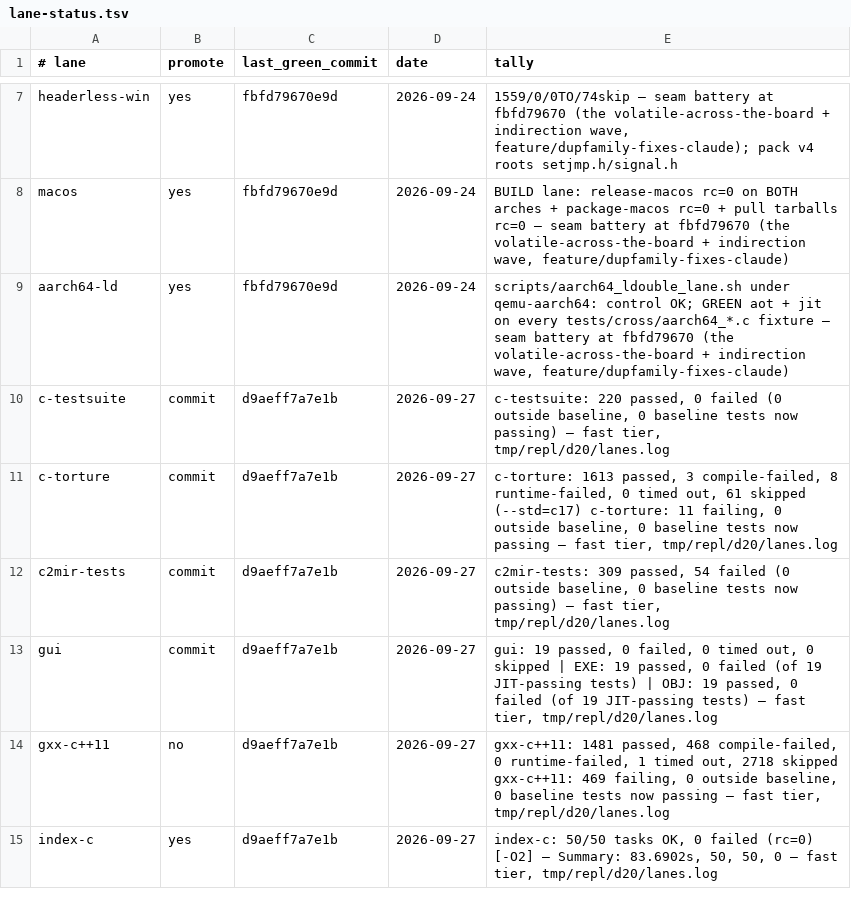
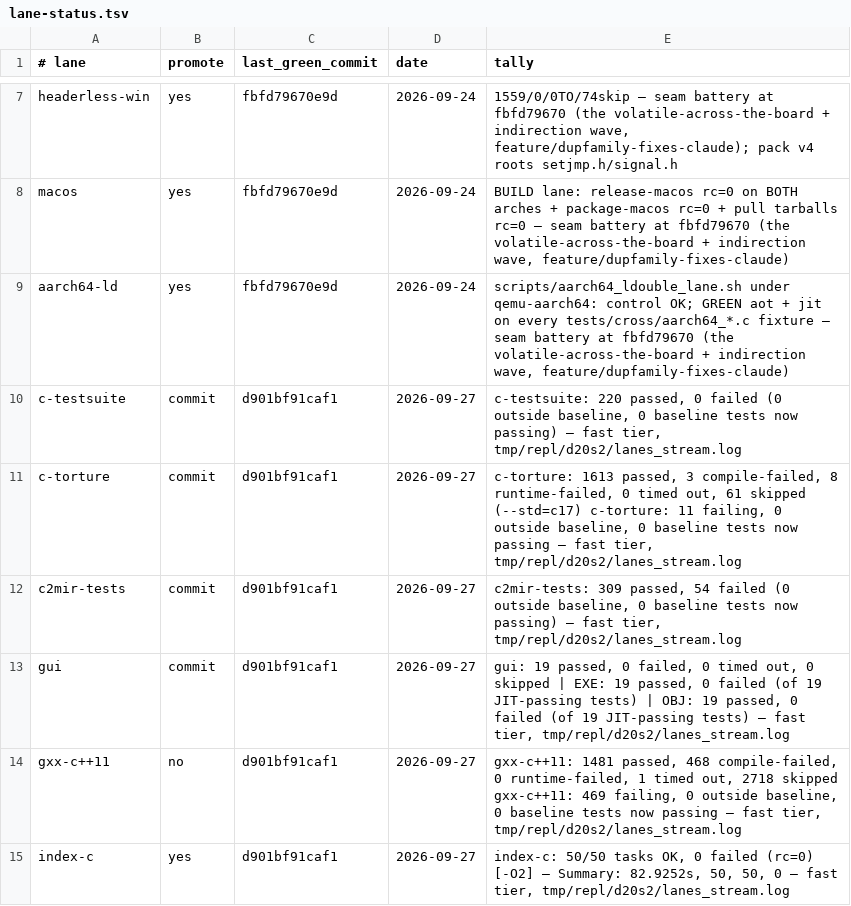
Before and after one commit to derekbsnider/madc, a TSV file: docs/lane-status.tsv, drawn as a sheet; only a part is shown, gaps mark what is left out.

```diff
--- a/docs/lane-status.tsv
+++ b/docs/lane-status.tsv
@@ -9,7 +9,7 @@ macos	yes	fbfd79670e9d	2026-09-24	BUILD lane: release-macos rc=0 on BOTH arches
 aarch64-ld	yes	fbfd79670e9d	2026-09-24	scripts/aarch64_ldouble_lane.sh under qemu-aarch64: control OK; GREEN aot + jit on every tests/cross/aarch64_*.c fixture — seam battery at fbfd79670 (the volatile-across-the-board + indirection wave, feature/dupfamily-fixes-claude)
-c-testsuite	commit	d9aeff7a7e1b	2026-09-27	c-testsuite: 220 passed, 0 failed (0 outside baseline, 0 baseline tests now passing) — fast tier, tmp/repl/d20/lanes.log
-c-torture	commit	d9aeff7a7e1b	2026-09-27	c-torture: 1613 passed, 3 compile-failed, 8 runtime-failed, 0 timed out, 61 skipped (--std=c17) c-torture: 11 failing, 0 outside baseline, 0 baseline tests now passing — fast tier, tmp/repl/d20/lanes.log
-c2mir-tests	commit	d9aeff7a7e1b	2026-09-27	c2mir-tests: 309 passed, 54 failed (0 outside baseline, 0 baseline tests now passing) — fast tier, tmp/repl/d20/lanes.log
-gui	commit	d9aeff7a7e1b	2026-09-27	gui: 19 passed, 0 failed, 0 timed out, 0 skipped | EXE: 19 passed, 0 failed (of 19 JIT-passing tests) | OBJ: 19 passed, 0 failed (of 19 JIT-passing tests) — fast tier, tmp/repl/d20/lanes.log
-gxx-c++11	no	d9aeff7a7e1b	2026-09-27	gxx-c++11: 1481 passed, 468 compile-failed, 0 runtime-failed, 1 timed out, 2718 skipped gxx-c++11: 469 failing, 0 outside baseline, 0 baseline tests now passing — fast tier, tmp/repl/d20/lanes.log
-index-c	yes	d9aeff7a7e1b	2026-09-27	index-c: 50/50 tasks OK, 0 failed (rc=0) [-O2] — Summary: 83.6902s, 50, 50, 0 — fast tier, tmp/repl/d20/lanes.log
+c-testsuite	commit	d901bf91caf1	2026-09-27	c-testsuite: 220 passed, 0 failed (0 outside baseline, 0 baseline tests now passing) — fast tier, tmp/repl/d20s2/lanes_stream.log
+c-torture	commit	d901bf91caf1	2026-09-27	c-torture: 1613 passed, 3 compile-failed, 8 runtime-failed, 0 timed out, 61 skipped (--std=c17) c-torture: 11 failing, 0 outside baseline, 0 baseline tests now passing — fast tier, tmp/repl/d20s2/lanes_stream.log
+c2mir-tests	commit	d901bf91caf1	2026-09-27	c2mir-tests: 309 passed, 54 failed (0 outside baseline, 0 baseline tests now passing) — fast tier, tmp/repl/d20s2/lanes_stream.log
+gui	commit	d901bf91caf1	2026-09-27	gui: 19 passed, 0 failed, 0 timed out, 0 skipped | EXE: 19 passed, 0 failed (of 19 JIT-passing tests) | OBJ: 19 passed, 0 failed (of 19 JIT-passing tests) — fast tier, tmp/repl/d20s2/lanes_stream.log
+gxx-c++11	no	d901bf91caf1	2026-09-27	gxx-c++11: 1481 passed, 468 compile-failed, 0 runtime-failed, 1 timed out, 2718 skipped gxx-c++11: 469 failing, 0 outside baseline, 0 baseline tests now passing — fast tier, tmp/repl/d20s2/lanes_stream.log
+index-c	yes	d901bf91caf1	2026-09-27	index-c: 50/50 tasks OK, 0 failed (rc=0) [-O2] — Summary: 82.9252s, 50, 50, 0 — fast tier, tmp/repl/d20s2/lanes_stream.log
```
